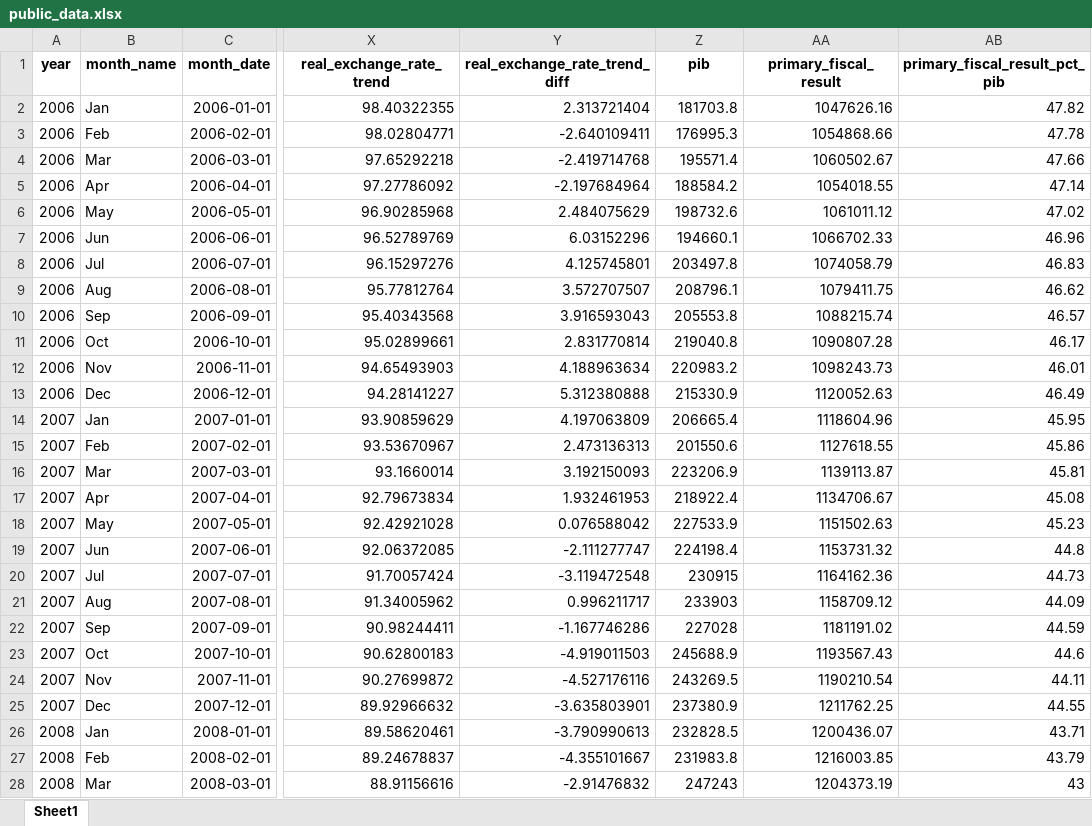
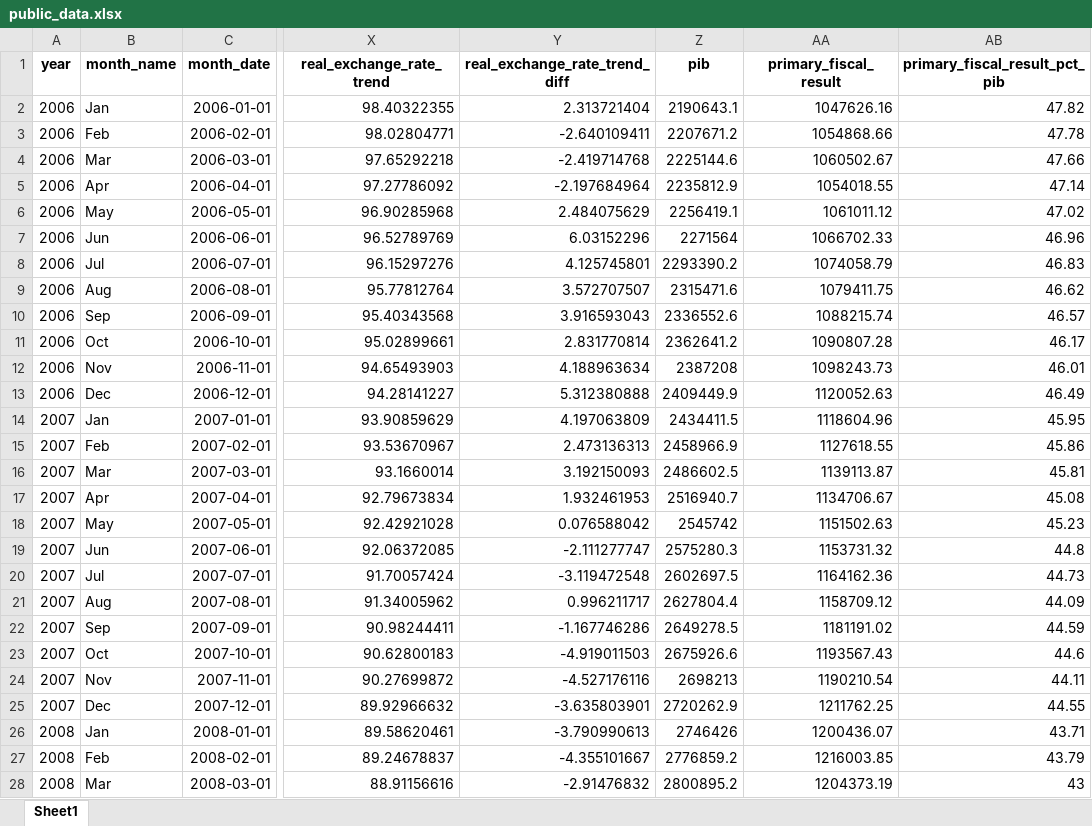
Before and after one commit to matheusrmorgado/inflation-expectation, an Excel workbook: data/public_data.xlsx, sheet Sheet1, drawn as a sheet; only a part is shown, gaps mark what is left out; values as stored, in another font and other column widths than the file's, no borders; the diff covers the shown part only; the diff names each change by its address in the sheet, - before the commit and + after, or states it on an @@ line.

```diff
--- a/data/public_data.xlsx (sheet Sheet1)
+++ b/data/public_data.xlsx (sheet Sheet1)
-Z2 (pib): 181703.8
+Z2 (pib): 2190643.1
-Z3 (pib): 176995.3
+Z3 (pib): 2207671.2
-Z4 (pib): 195571.4
+Z4 (pib): 2225144.6
-Z5 (pib): 188584.2
+Z5 (pib): 2235812.9
-Z6 (pib): 198732.6
+Z6 (pib): 2256419.1
-Z7 (pib): 194660.1
+Z7 (pib): 2271564
-Z8 (pib): 203497.8
+Z8 (pib): 2293390.2
-Z9 (pib): 208796.1
+Z9 (pib): 2315471.6
-Z10 (pib): 205553.8
+Z10 (pib): 2336552.6
-Z11 (pib): 219040.8
+Z11 (pib): 2362641.2
-Z12 (pib): 220983.2
+Z12 (pib): 2387208
-Z13 (pib): 215330.9
+Z13 (pib): 2409449.9
-Z14 (pib): 206665.4
+Z14 (pib): 2434411.5
-Z15 (pib): 201550.6
+Z15 (pib): 2458966.9
-Z16 (pib): 223206.9
+Z16 (pib): 2486602.5
-Z17 (pib): 218922.4
+Z17 (pib): 2516940.7
-Z18 (pib): 227533.9
+Z18 (pib): 2545742
-Z19 (pib): 224198.4
+Z19 (pib): 2575280.3
-Z20 (pib): 230915
+Z20 (pib): 2602697.5
-Z21 (pib): 233903
+Z21 (pib): 2627804.4
-Z22 (pib): 227028
+Z22 (pib): 2649278.5
-Z23 (pib): 245688.9
+Z23 (pib): 2675926.6
-Z24 (pib): 243269.5
+Z24 (pib): 2698213
-Z25 (pib): 237380.9
+Z25 (pib): 2720262.9
-Z26 (pib): 232828.5
+Z26 (pib): 2746426
-Z27 (pib): 231983.8
+Z27 (pib): 2776859.2
-Z28 (pib): 247243
+Z28 (pib): 2800895.2
```
Also changed, not shown: 183 edited cells elsewhere in this sheet, 1 other file.
